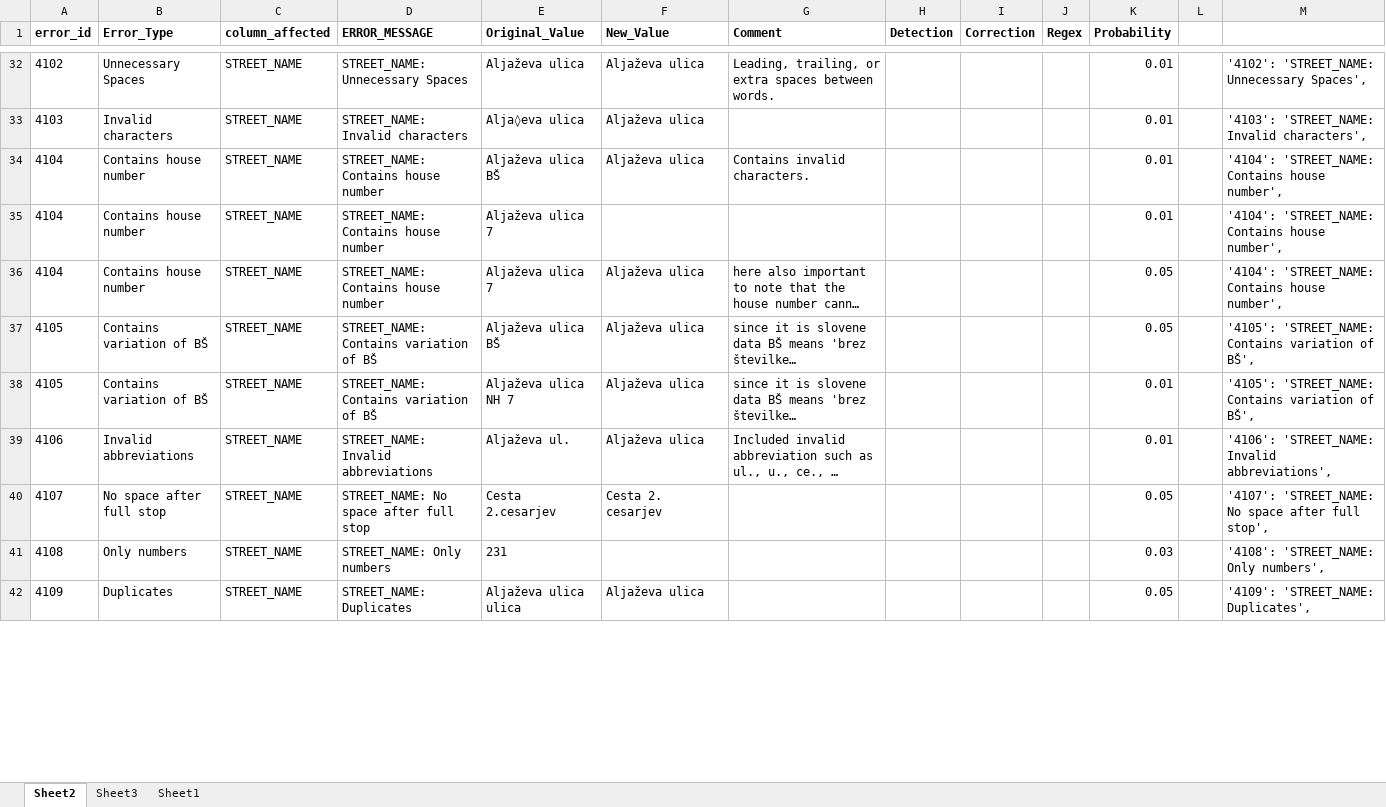
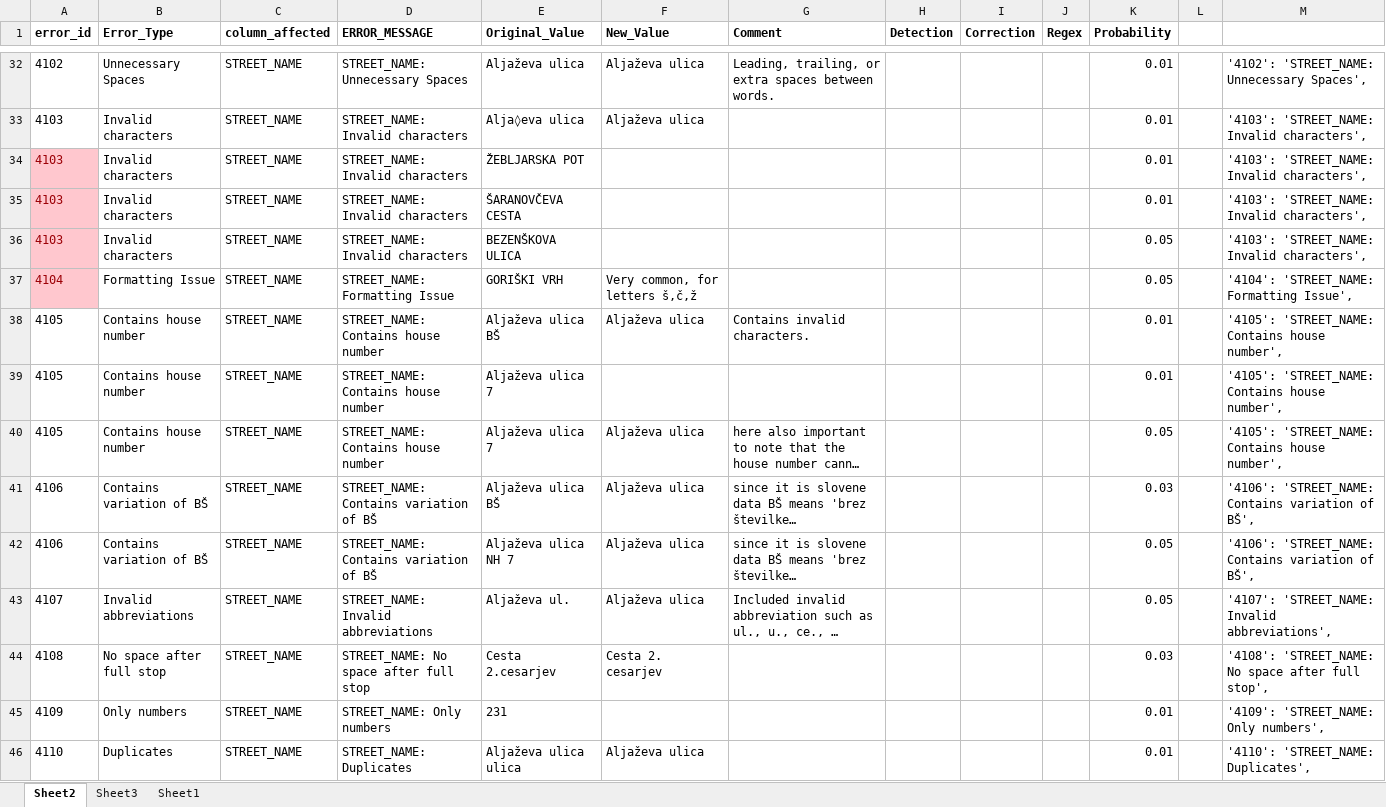
Before and after one commit to Asajt/customer_data_cleanup, an Excel workbook: src/raw_data/TG_errors.xlsx, sheet Sheet2, drawn as a sheet; only a part is shown, gaps mark what is left out; long unchanged cells end in …; values as stored, in another font and other column widths than the file's, no borders; addresses are those after the commit; the diff covers the shown part only; the diff names each change by its address in the sheet, - before the commit and + after, or states it on an @@ line.

```diff
--- a/src/raw_data/TG_errors.xlsx (sheet Sheet2)
+++ b/src/raw_data/TG_errors.xlsx (sheet Sheet2)
+row 34: 4103 | Invalid characters | STREET_NAME | STREET_NAME: Invalid characters | ŽEBLJARSKA POT |  |  |  |  |  | 0.01 |  | '4103': 'STREET_NAME: Invalid characters',
+row 35: 4103 | Invalid characters | STREET_NAME | STREET_NAME: Invalid characters | ŠARANOVČEVA CESTA |  |  |  |  |  | 0.01 |  | '4103': 'STREET_NAME: Invalid characters',
+row 36: 4103 | Invalid characters | STREET_NAME | STREET_NAME: Invalid characters | BEZENŠKOVA ULICA |  |  |  |  |  | 0.05 |  | '4103': 'STREET_NAME: Invalid characters',
+row 37: 4104 | Formatting Issue | STREET_NAME | STREET_NAME: Formatting Issue | GORIŠKI VRH | Very common, for letters š,č,ž |  |  |  |  | 0.05 |  | '4104': 'STREET_NAME: Formatting Issue',
-A38:A40 (error_id): 4104
+A38:A40 (error_id): 4105
-M38:M40: '4104': 'STREET_NAME: Contains house number',
+M38:M40: '4105': 'STREET_NAME: Contains house number',
-A41:A42 (error_id): 4105
+A41:A42 (error_id): 4106
-K41 (Probability): 0.05
+K41 (Probability): 0.03
-M41:M42: '4105': 'STREET_NAME: Contains…
+M41:M42: '4106': 'STREET_NAME: Contains…
-K42:K43 (Probability): 0.01
+K42:K43 (Probability): 0.05
-A43 (error_id): 4106
+A43 (error_id): 4107
-M43: '4106': 'STREET_NAME: Invalid abbreviations',
+M43: '4107': 'STREET_NAME: Invalid abbreviations',
-A44 (error_id): 4107
+A44 (error_id): 4108
-K44 (Probability): 0.05
+K44 (Probability): 0.03
-M44: '4107': 'STREET_NAME: No…
+M44: '4108': 'STREET_NAME: No…
-A45 (error_id): 4108
+A45 (error_id): 4109
-K45 (Probability): 0.03
+K45 (Probability): 0.01
-M45: '4108': 'STREET_NAME: Only numbers',
+M45: '4109': 'STREET_NAME: Only numbers',
-A46 (error_id): 4109
+A46 (error_id): 4110
-K46 (Probability): 0.05
+K46 (Probability): 0.01
-M46: '4109': 'STREET_NAME: Duplicates',
+M46: '4110': 'STREET_NAME: Duplicates',
```
Also changed, not shown: 11 added rows, 11 removed rows and 54 edited cells elsewhere in this sheet, formulas that keep their value, 2 other files.
